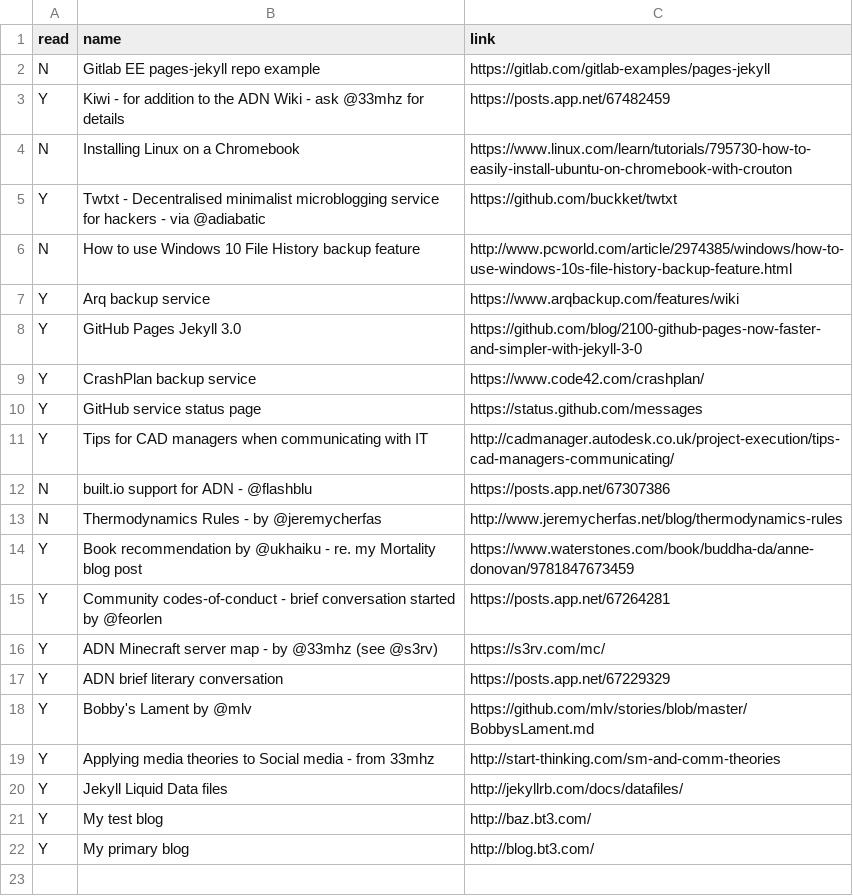
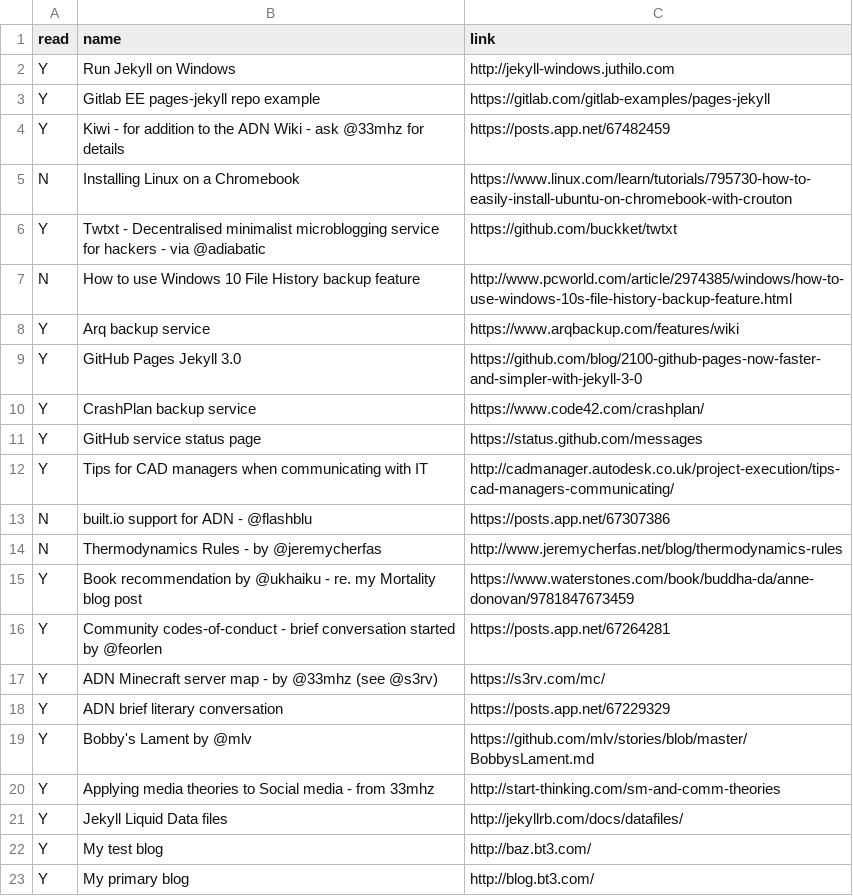
Before and after one commit to bazbt3/hyde, a CSV file: _data/readinglist.csv, drawn as a sheet.

Commit message:
Added entry to readinglist.csv.

```diff
--- a/_data/readinglist.csv
+++ b/_data/readinglist.csv
@@ -1,3 +1,4 @@
 read,name,link
-N,Gitlab EE pages-jekyll repo example,https://gitlab.com/gitlab-examples/pages-jekyll
+Y,Run Jekyll on Windows,http://jekyll-windows.juthilo.com
+Y,Gitlab EE pages-jekyll repo example,https://gitlab.com/gitlab-examples/pages-jekyll
 Y,Kiwi - for addition to the ADN Wiki - ask @33mhz for details,https://posts.app.net/67482459
```
